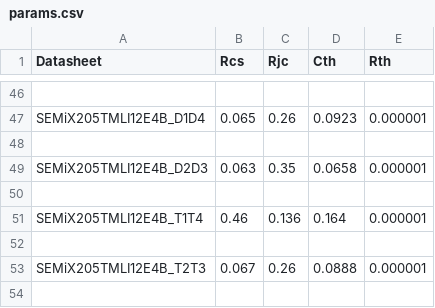
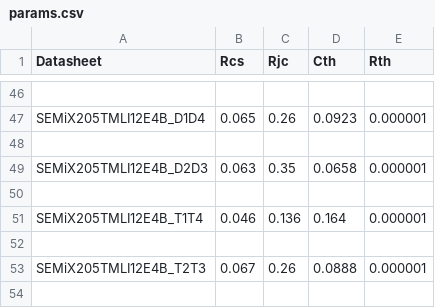
Before and after one commit to upb-lea/ConverterSweepStore, a CSV file: PythonGeckoApp/PythonGecko/calc/Thermal/params.csv, drawn as a sheet; only a part is shown, gaps mark what is left out.

Commit message:
Temparature thermal parameters fix

```diff
--- a/PythonGeckoApp/PythonGecko/calc/Thermal/params.csv
+++ b/PythonGeckoApp/PythonGecko/calc/Thermal/params.csv
@@ -50,3 +50,3 @@ SEMiX205TMLI12E4B_D2D3,0.063,0.35,0.0658,0.000001
 
-SEMiX205TMLI12E4B_T1T4,0.46,0.136,0.164,0.000001
+SEMiX205TMLI12E4B_T1T4,0.046,0.136,0.164,0.000001
 
```
Also changed, not shown: 4 other files.
